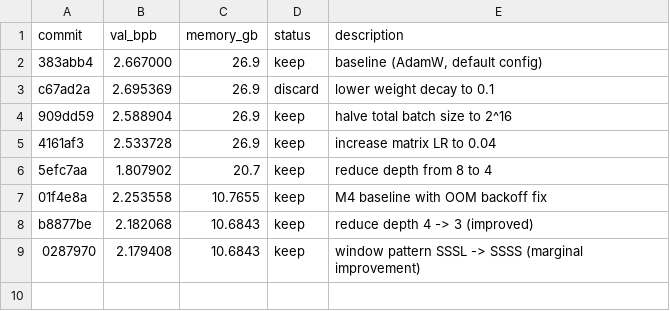
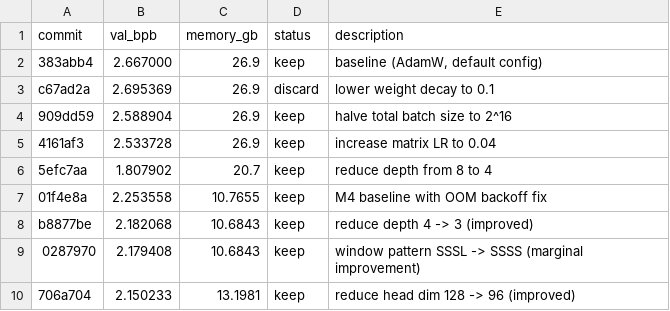
Before and after one commit to trevin-creator/autoresearch-mlx, a TSV file: results.tsv, drawn as a sheet; the diff names each change by its address in the sheet, - before the commit and + after, or states it on an @@ line.

Commit message:
experiment: reduce head dim 128 -> 96

```diff
--- a/results.tsv
+++ b/results.tsv
+row 10: 706a704 | 2.150233 | 13.1981 | keep | reduce head dim 128 -> 96 (improved)
```
Also changed, not shown: 1 other file.
